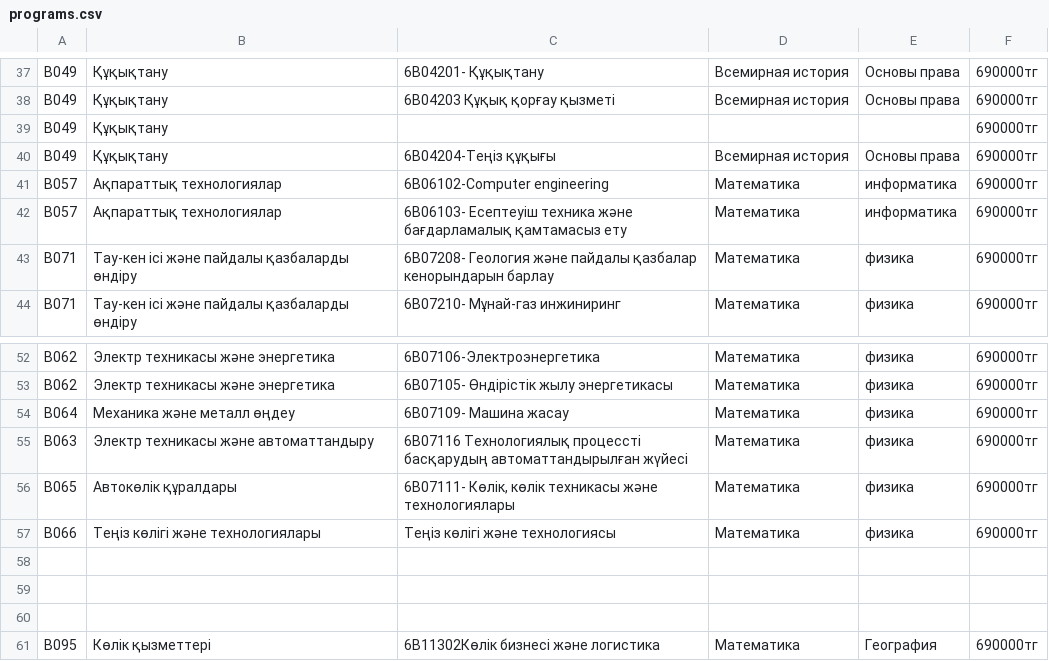
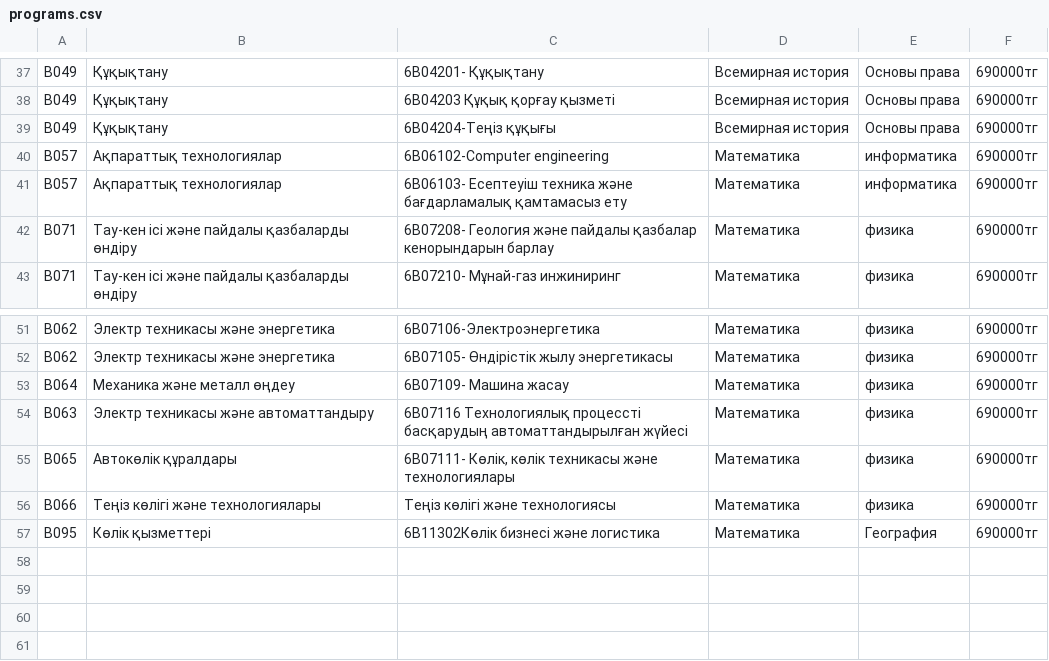
Before and after one commit to Geasoniko/kolins, a CSV file: programs.csv, drawn as a sheet; only a part is shown, gaps mark what is left out; the diff names each change by its address in the sheet, - before the commit and + after, or states it on an @@ line.

Commit message:
Update programs.csv

```diff
--- a/programs.csv
+++ b/programs.csv
-row 39: В049 | Құқықтану |  |  |  | 690000тг
-row 58: (empty)
-row 59: (empty)
-row 60: (empty)
```
